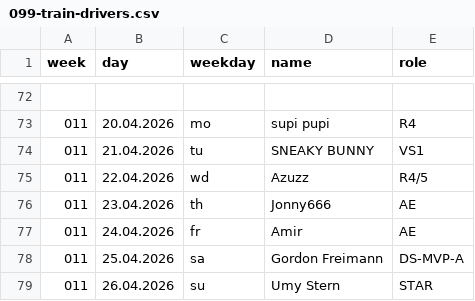
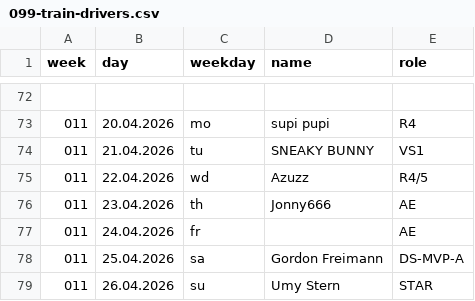
Before and after one commit to jsheridan1980/lw-azo-train, a CSV file: 099-train-drivers.csv, drawn as a sheet; only a part is shown, gaps mark what is left out.

```diff
--- a/099-train-drivers.csv
+++ b/099-train-drivers.csv
@@ -76,3 +76,3 @@ week,day,weekday,name,role
 011,23.04.2026,th,Jonny666,AE
-011,24.04.2026,fr,Amir,AE
+011,24.04.2026,fr,,AE
 011,25.04.2026,sa,Gordon Freimann,DS-MVP-A
```
Also changed, not shown: 1 other file.
